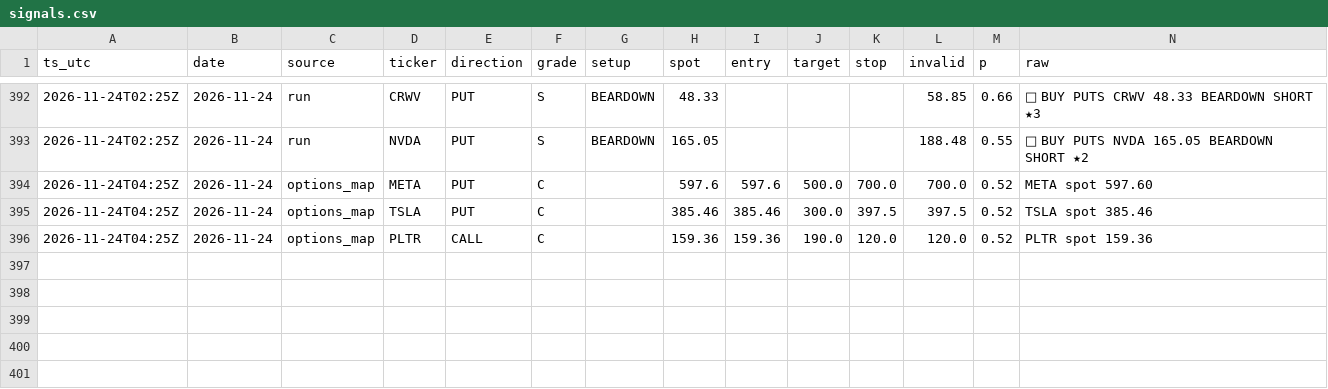
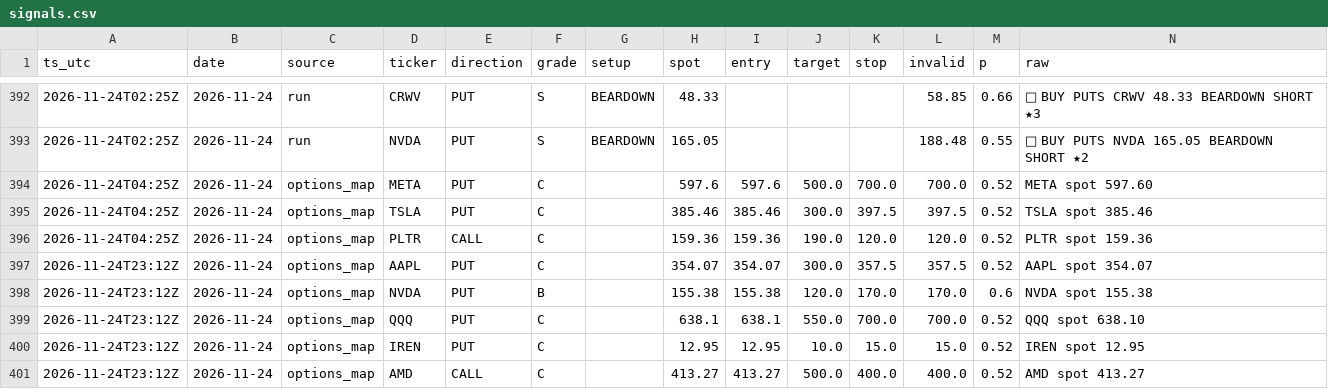
Before and after one commit to dincerorc-rgb/OptScan-1, a CSV file: state/signals.csv, drawn as a sheet; only a part is shown, gaps mark what is left out; the diff names each change by its address in the sheet, - before the commit and + after, or states it on an @@ line.

Commit message:
calib: log signals [skip ci]

```diff
--- a/state/signals.csv
+++ b/state/signals.csv
+row 397: 2026-11-24T23:12Z | 2026-11-24 | options_map | AAPL | PUT | C |  | 354.07 | 354.07 | 300.0 | 357.5 | 357.5 | 0.52 | AAPL spot 354.07
+row 398: 2026-11-24T23:12Z | 2026-11-24 | options_map | NVDA | PUT | B |  | 155.38 | 155.38 | 120.0 | 170.0 | 170.0 | 0.6 | NVDA spot 155.38
+row 399: 2026-11-24T23:12Z | 2026-11-24 | options_map | QQQ | PUT | C |  | 638.1 | 638.1 | 550.0 | 700.0 | 700.0 | 0.52 | QQQ spot 638.10
+row 400: 2026-11-24T23:12Z | 2026-11-24 | options_map | IREN | PUT | C |  | 12.95 | 12.95 | 10.0 | 15.0 | 15.0 | 0.52 | IREN spot 12.95
+row 401: 2026-11-24T23:12Z | 2026-11-24 | options_map | AMD | CALL | C |  | 413.27 | 413.27 | 500.0 | 400.0 | 400.0 | 0.52 | AMD spot 413.27
```
